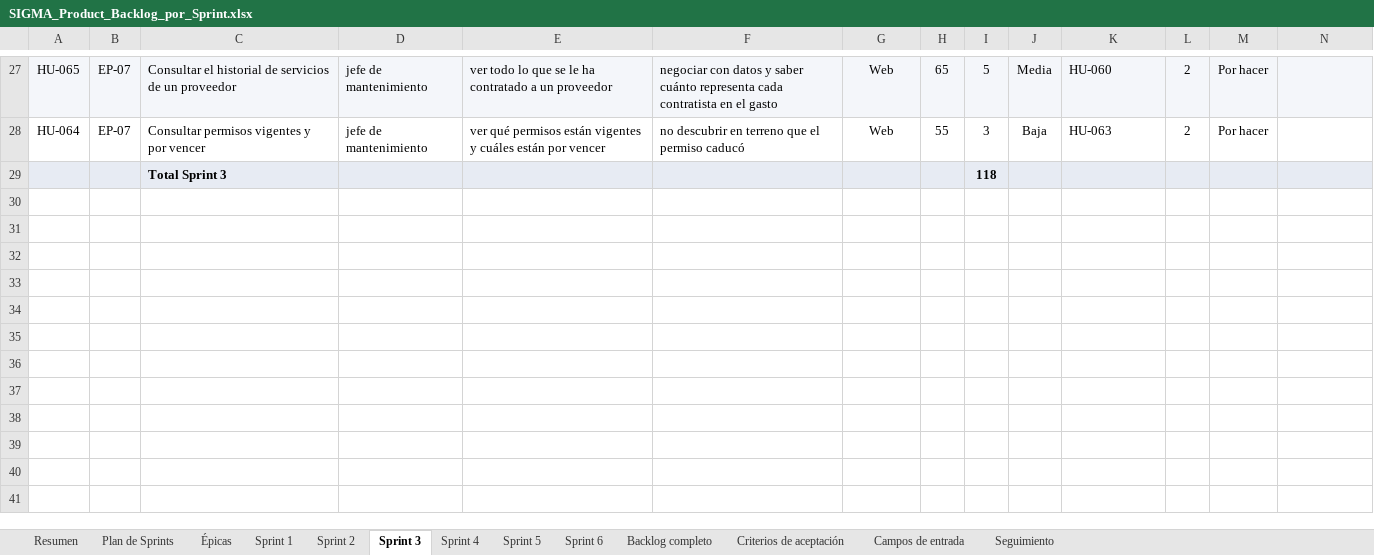
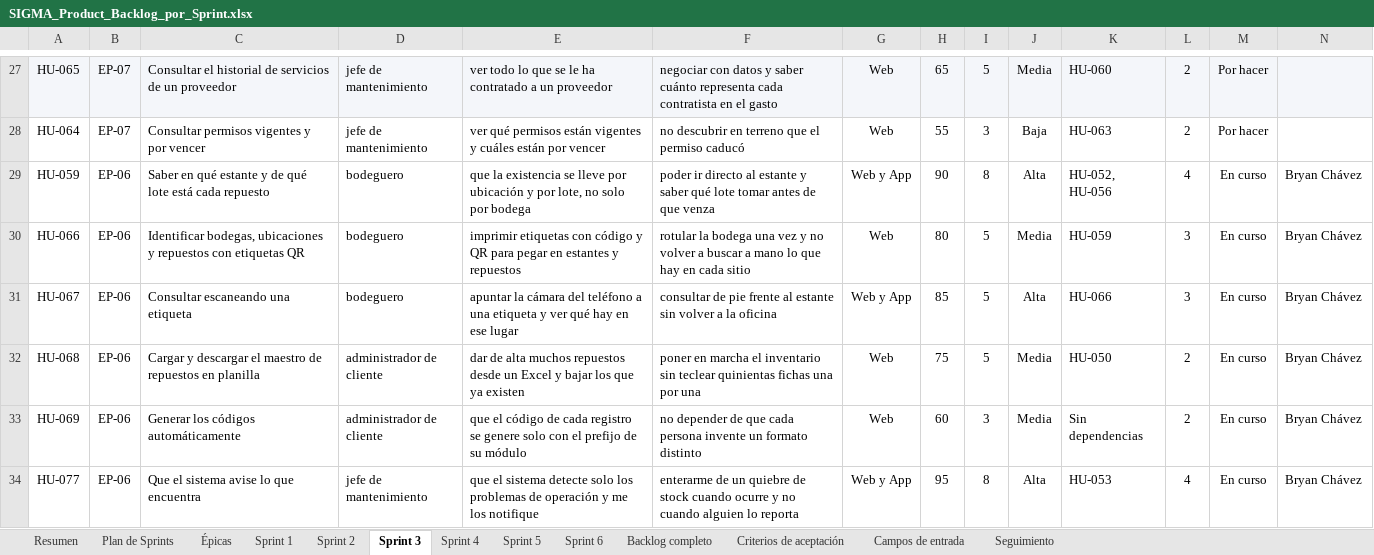
Before and after one commit to CodigoCreativoCL/SIGMA, an Excel workbook: Fase 2/SIGMA_Product_Backlog_por_Sprint.xlsx, sheet Sprint 3, drawn as a sheet; only a part is shown, gaps mark what is left out; values as stored, in another font and other column widths than the file's, no borders; conditional formats not drawn; removed rows and columns are numbered as before the commit, all else as after; rows hold the shown columns only; the diff names each change by its address in the sheet, - before the commit and + after, or states it on an @@ line.

```diff
--- a/Fase 2/SIGMA_Product_Backlog_por_Sprint.xlsx (sheet Sprint 3)
+++ b/Fase 2/SIGMA_Product_Backlog_por_Sprint.xlsx (sheet Sprint 3)
-row 29:  |  | Total Sprint 3 |  |  |  |  |  | 118
+row 29: HU-059 | EP-06 | Saber en qué estante y de qué lote está cada repuesto | bodeguero | que la existencia se lleve por ubicación y por lote, no solo por bodega | poder ir directo al estante y saber qué lote tomar antes de que venza | Web y App | 90 | 8 | Alta | HU-052, HU-056 | 4 | En curso | Bryan Chávez
+row 30: HU-066 | EP-06 | Identificar bodegas, ubicaciones y repuestos con etiquetas QR | bodeguero | imprimir etiquetas con código y QR para pegar en estantes y repuestos | rotular la bodega una vez y no volver a buscar a mano lo que hay en cada sitio | Web | 80 | 5 | Media | HU-059 | 3 | En curso | Bryan Chávez
+row 31: HU-067 | EP-06 | Consultar escaneando una etiqueta | bodeguero | apuntar la cámara del teléfono a una etiqueta y ver qué hay en ese lugar | consultar de pie frente al estante sin volver a la oficina | Web y App | 85 | 5 | Alta | HU-066 | 3 | En curso | Bryan Chávez
+row 32: HU-068 | EP-06 | Cargar y descargar el maestro de repuestos en planilla | administrador de cliente | dar de alta muchos repuestos desde un Excel y bajar los que ya existen | poner en marcha el inventario sin teclear quinientas fichas una por una | Web | 75 | 5 | Media | HU-050 | 2 | En curso | Bryan Chávez
+row 33: HU-069 | EP-06 | Generar los códigos automáticamente | administrador de cliente | que el código de cada registro se genere solo con el prefijo de su módulo | no depender de que cada persona invente un formato distinto | Web | 60 | 3 | Media | Sin dependencias | 2 | En curso | Bryan Chávez
+row 34: HU-077 | EP-06 | Que el sistema avise lo que encuentra | jefe de mantenimiento | que el sistema detecte solo los problemas de operación y me los notifique | enterarme de un quiebre de stock cuando ocurre y no cuando alguien lo reporta | Web y App | 95 | 8 | Alta | HU-053 | 4 | En curso | Bryan Chávez
```
Also changed, not shown: sheet Backlog completo, sheet Épicas, sheet Resumen, sheet Plan de Sprints, formulas that keep their value, Fase 2/SIGMA_Burndown_Burnup.xlsx, Fase 2/Sprint Backlogs/SIGMA_Sprint_Backlog_S3.xlsx, 1 other file.
